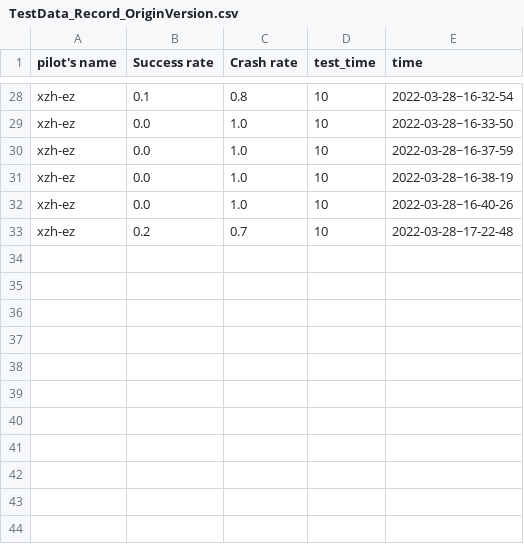
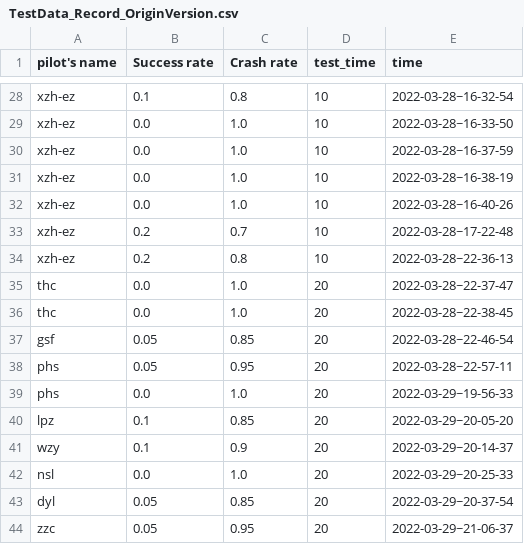
Before and after one commit to XZHSTAX/Shared_Control_git, a CSV file: TestData_Record_OriginVersion.csv, drawn as a sheet; only a part is shown, gaps mark what is left out.

```diff
--- a/TestData_Record_OriginVersion.csv
+++ b/TestData_Record_OriginVersion.csv
@@ -33 +33,12 @@ xzh-ez,0.0,1.0,10,2022-03-28~16-40-26
 xzh-ez,0.2,0.7,10,2022-03-28~17-22-48
+xzh-ez,0.2,0.8,10,2022-03-28~22-36-13
+thc,0.0,1.0,20,2022-03-28~22-37-47
+thc,0.0,1.0,20,2022-03-28~22-38-45
+gsf,0.05,0.85,20,2022-03-28~22-46-54
+phs,0.05,0.95,20,2022-03-28~22-57-11
+phs,0.0,1.0,20,2022-03-29~19-56-33
+lpz,0.1,0.85,20,2022-03-29~20-05-20
+wzy,0.1,0.9,20,2022-03-29~20-14-37
+nsl,0.0,1.0,20,2022-03-29~20-25-33
+dyl,0.05,0.85,20,2022-03-29~20-37-54
+zzc,0.05,0.95,20,2022-03-29~21-06-37
```
Also changed, not shown: TestData_Record.csv, 50 other files.
